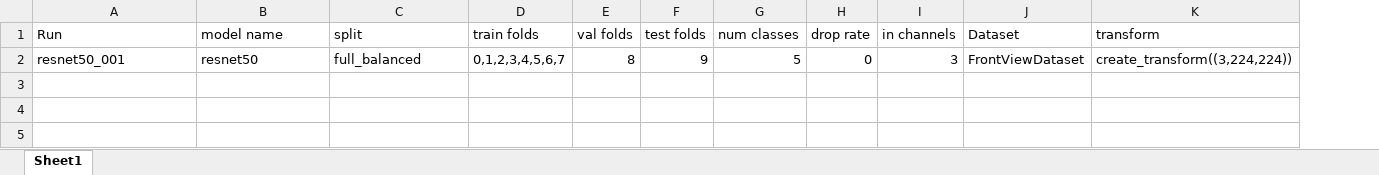
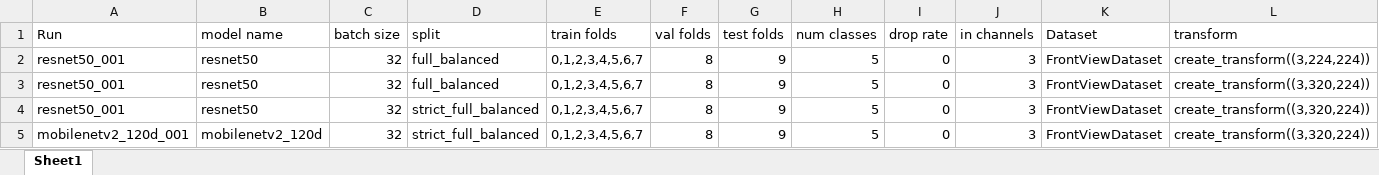
Before and after one commit to dbraun-ub/MorphoClassification, an Excel workbook: runs/details-runs.xlsx, sheet Sheet1, drawn as a sheet; only a part is shown; values as stored, in another font and other column widths than the file's, no borders; table styles not drawn; rows hold the shown columns only; the diff names each change by its address in the sheet, - before the commit and + after, or states it on an @@ line.

```diff
--- a/runs/details-runs.xlsx (sheet Sheet1)
+++ b/runs/details-runs.xlsx (sheet Sheet1)
+column C (batch size), row 2: 32
+row 3: resnet50_001 | resnet50 | 32 | full_balanced | 0,1,2,3,4,5,6,7 | 8 | 9 | 5 | 0 | 3 | FrontViewDataset | create_transform((3,320,224))
+row 4: resnet50_001 | resnet50 | 32 | strict_full_balanced | 0,1,2,3,4,5,6,7 | 8 | 9 | 5 | 0 | 3 | FrontViewDataset | create_transform((3,320,224))
+row 5: mobilenetv2_120d_001 | mobilenetv2_120d | 32 | strict_full_balanced | 0,1,2,3,4,5,6,7 | 8 | 9 | 5 | 0 | 3 | FrontViewDataset | create_transform((3,320,224))
```
Also changed, not shown: 2 other files.
